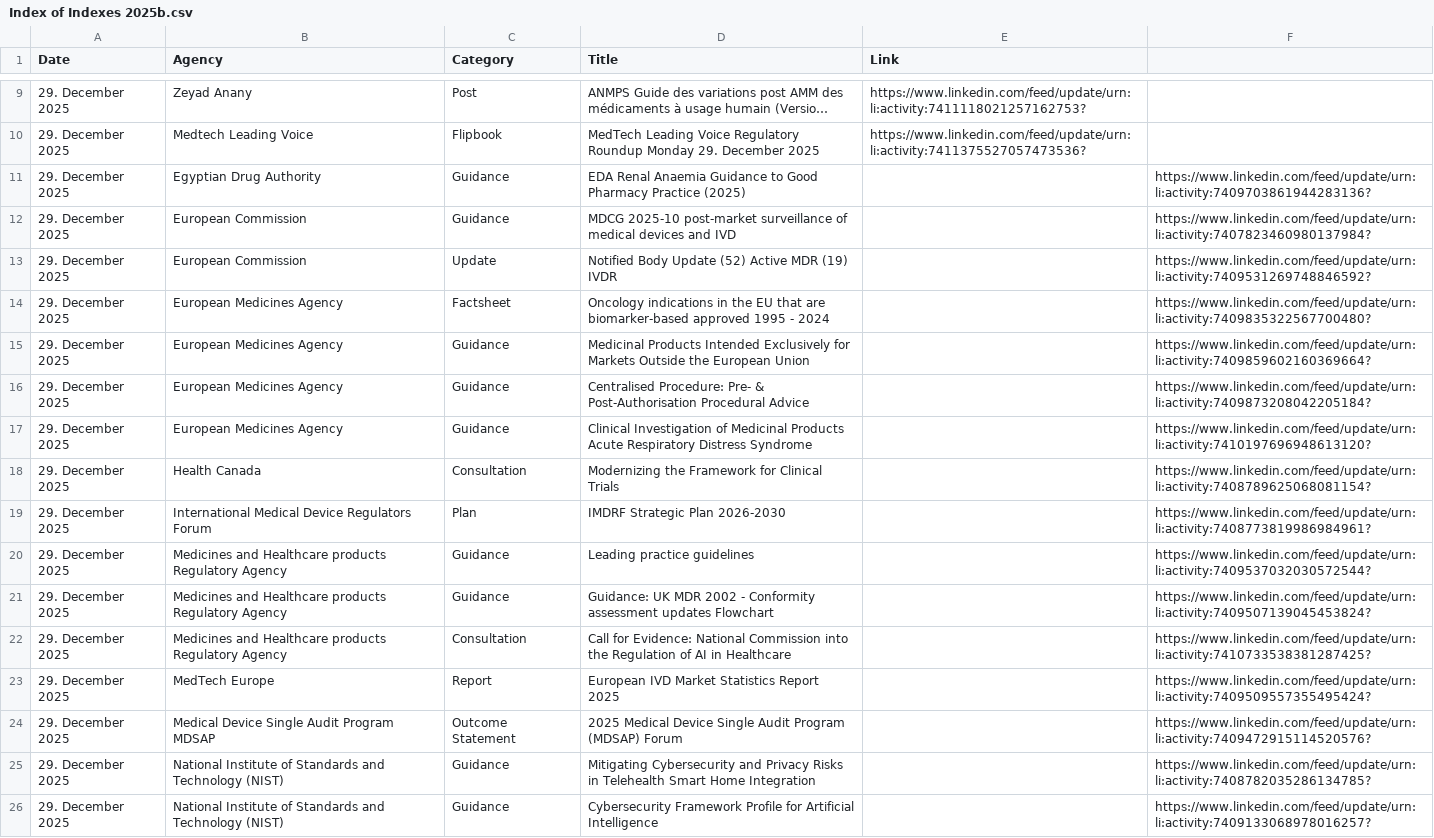
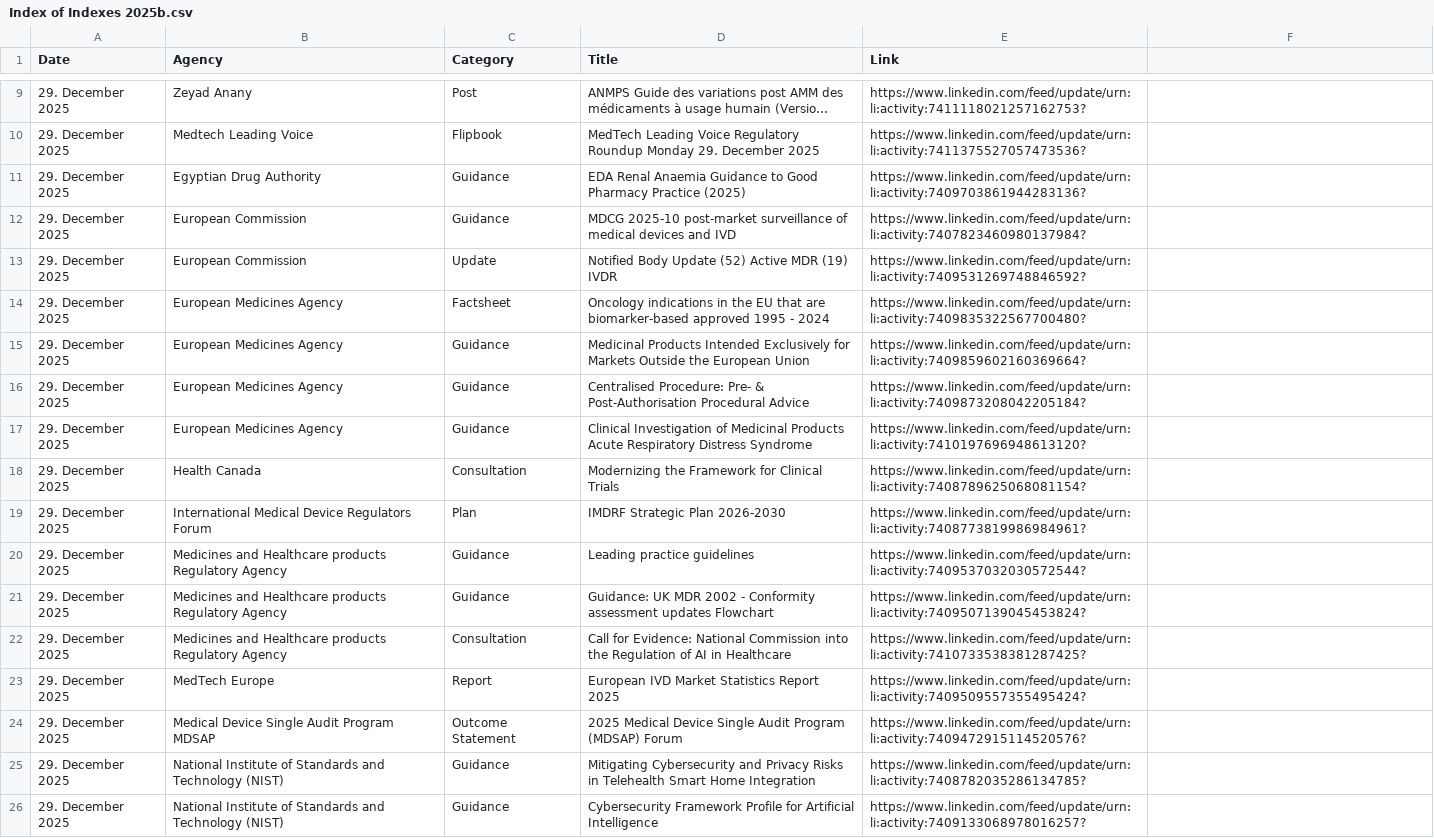
Before and after one commit to MartinCKing/Index-of-Indexes, a CSV file: Index of Indexes 2025b.csv, drawn as a sheet; only a part is shown, gaps mark what is left out; long unchanged cells end in …; the diff covers the shown part only; the diff names each change by its address in the sheet, - before the commit and + after, or states it on an @@ line.

Commit message:
Update Index of Indexes 2025b.csv

```diff
--- a/Index of Indexes 2025b.csv
+++ b/Index of Indexes 2025b.csv
-E11 (Link): (empty)
+E11 (Link): https://www.linkedin.com/feed/update/urn:li:activity:7409703861944283136?
-F11: https://www.linkedin.com/feed/update/urn:li:activity:7409703861944283136?
+F11: (empty)
-E12 (Link): (empty)
+E12 (Link): https://www.linkedin.com/feed/update/urn:li:activity:7407823460980137984?
-F12: https://www.linkedin.com/feed/update/urn:li:activity:7407823460980137984?
+F12: (empty)
-E13 (Link): (empty)
+E13 (Link): https://www.linkedin.com/feed/update/urn:li:activity:7409531269748846592?
-F13: https://www.linkedin.com/feed/update/urn:li:activity:7409531269748846592?
+F13: (empty)
-E14 (Link): (empty)
+E14 (Link): https://www.linkedin.com/feed/update/urn:li:activity:7409835322567700480?
-F14: https://www.linkedin.com/feed/update/urn:li:activity:7409835322567700480?
+F14: (empty)
-E15 (Link): (empty)
+E15 (Link): https://www.linkedin.com/feed/update/urn:li:activity:7409859602160369664?
-F15: https://www.linkedin.com/feed/update/urn:li:activity:7409859602160369664?
+F15: (empty)
-E16 (Link): (empty)
+E16 (Link): https://www.linkedin.com/feed/update/urn:li:activity:7409873208042205184?
-F16: https://www.linkedin.com/feed/update/urn:li:activity:7409873208042205184?
+F16: (empty)
-E17 (Link): (empty)
+E17 (Link): https://www.linkedin.com/feed/update/urn:li:activity:7410197696948613120?
-F17: https://www.linkedin.com/feed/update/urn:li:activity:7410197696948613120?
+F17: (empty)
-E18 (Link): (empty)
+E18 (Link): https://www.linkedin.com/feed/update/urn:li:activity:7408789625068081154?
-F18: https://www.linkedin.com/feed/update/urn:li:activity:7408789625068081154?
+F18: (empty)
-E19 (Link): (empty)
+E19 (Link): https://www.linkedin.com/feed/update/urn:li:activity:7408773819986984961?
-F19: https://www.linkedin.com/feed/update/urn:li:activity:7408773819986984961?
+F19: (empty)
-E20 (Link): (empty)
+E20 (Link): https://www.linkedin.com/feed/update/urn:li:activity:7409537032030572544?
-F20: https://www.linkedin.com/feed/update/urn:li:activity:7409537032030572544?
+F20: (empty)
-E21 (Link): (empty)
+E21 (Link): https://www.linkedin.com/feed/update/urn:li:activity:7409507139045453824?
-F21: https://www.linkedin.com/feed/update/urn:li:activity:7409507139045453824?
+F21: (empty)
-E22 (Link): (empty)
+E22 (Link): https://www.linkedin.com/feed/update/urn:li:activity:7410733538381287425?
-F22: https://www.linkedin.com/feed/update/urn:li:activity:7410733538381287425?
+F22: (empty)
-E23 (Link): (empty)
+E23 (Link): https://www.linkedin.com/feed/update/urn:li:activity:7409509557355495424?
-F23: https://www.linkedin.com/feed/update/urn:li:activity:7409509557355495424?
+F23: (empty)
-E24 (Link): (empty)
+E24 (Link): https://www.linkedin.com/feed/update/urn:li:activity:7409472915114520576?
-F24: https://www.linkedin.com/feed/update/urn:li:activity:7409472915114520576?
+F24: (empty)
-E25 (Link): (empty)
+E25 (Link): https://www.linkedin.com/feed/update/urn:li:activity:7408782035286134785?
-F25: https://www.linkedin.com/feed/update/urn:li:activity:7408782035286134785?
+F25: (empty)
-E26 (Link): (empty)
+E26 (Link): https://www.linkedin.com/feed/update/urn:li:activity:7409133068978016257?
-F26: https://www.linkedin.com/feed/update/urn:li:activity:7409133068978016257?
+F26: (empty)
```
Also changed, not shown: 28 edited cells elsewhere in this file.
